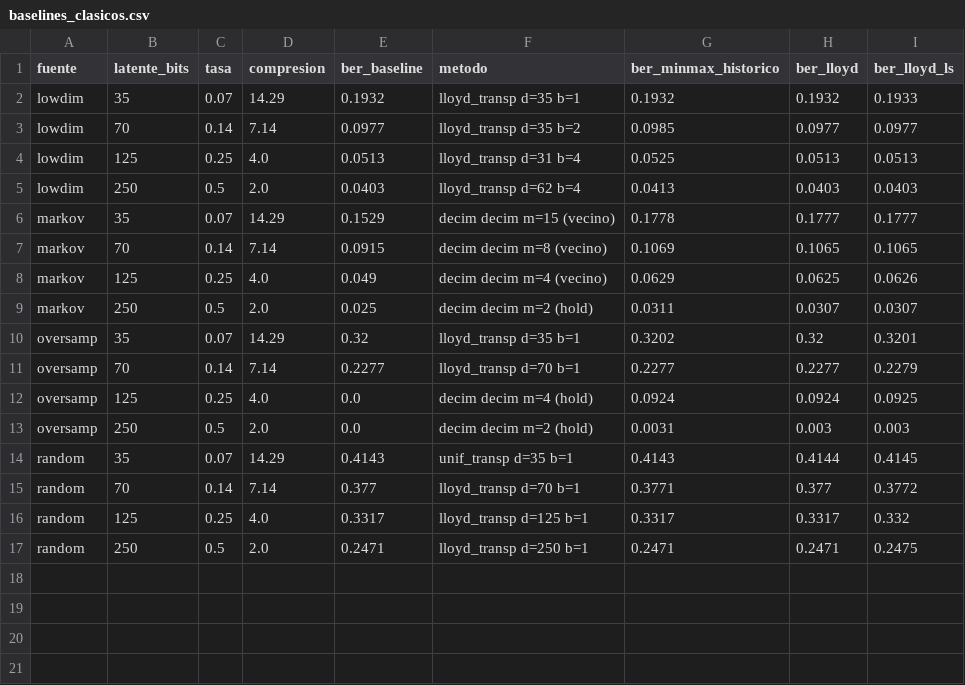
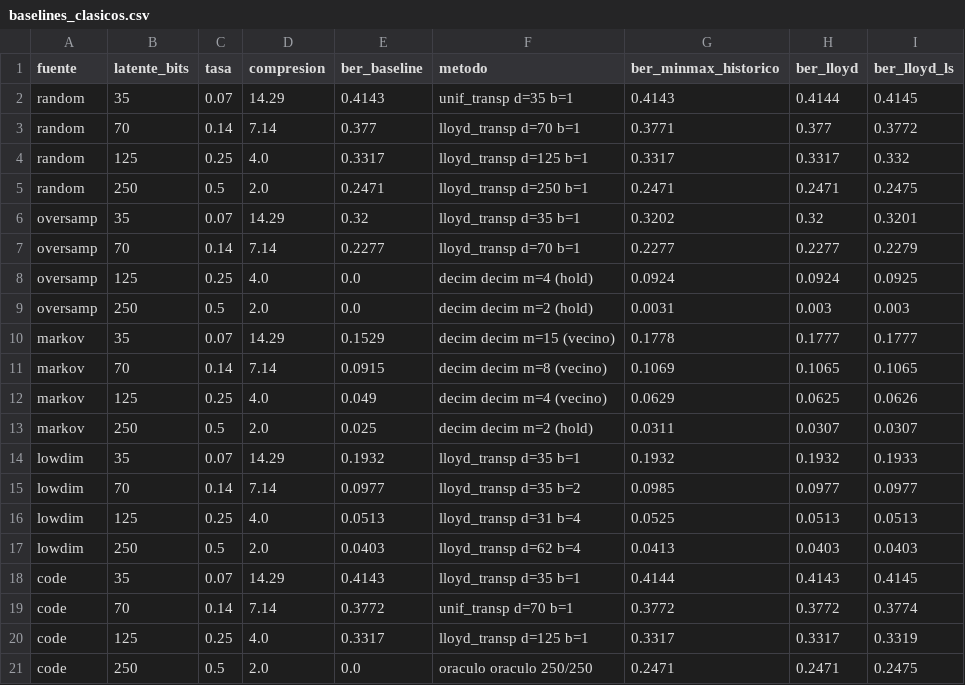
Before and after one commit to AgesFranciscoTeran/autoencoders---telecommunications, a CSV file: data/baselines_clasicos.csv, drawn as a sheet.

```diff
--- a/data/baselines_clasicos.csv
+++ b/data/baselines_clasicos.csv
@@ -1,2 +1,14 @@
 fuente,latente_bits,tasa,compresion,ber_baseline,metodo,ber_minmax_historico,ber_lloyd,ber_lloyd_ls
+random,35,0.07,14.29,0.4143,unif_transp d=35 b=1,0.4143,0.4144,0.4145
+random,70,0.14,7.14,0.377,lloyd_transp d=70 b=1,0.3771,0.377,0.3772
+random,125,0.25,4.0,0.3317,lloyd_transp d=125 b=1,0.3317,0.3317,0.332
+random,250,0.5,2.0,0.2471,lloyd_transp d=250 b=1,0.2471,0.2471,0.2475
+oversamp,35,0.07,14.29,0.32,lloyd_transp d=35 b=1,0.3202,0.32,0.3201
+oversamp,70,0.14,7.14,0.2277,lloyd_transp d=70 b=1,0.2277,0.2277,0.2279
+oversamp,125,0.25,4.0,0.0,decim decim m=4 (hold),0.0924,0.0924,0.0925
+oversamp,250,0.5,2.0,0.0,decim decim m=2 (hold),0.0031,0.003,0.003
+markov,35,0.07,14.29,0.1529,decim decim m=15 (vecino),0.1778,0.1777,0.1777
+markov,70,0.14,7.14,0.0915,decim decim m=8 (vecino),0.1069,0.1065,0.1065
+markov,125,0.25,4.0,0.049,decim decim m=4 (vecino),0.0629,0.0625,0.0626
+markov,250,0.5,2.0,0.025,decim decim m=2 (hold),0.0311,0.0307,0.0307
 lowdim,35,0.07,14.29,0.1932,lloyd_transp d=35 b=1,0.1932,0.1932,0.1933
@@ -5,13 +17,5 @@ lowdim,125,0.25,4.0,0.0513,lloyd_transp d=31 b=4,0.0525,0.0513,0.0513
 lowdim,250,0.5,2.0,0.0403,lloyd_transp d=62 b=4,0.0413,0.0403,0.0403
-markov,35,0.07,14.29,0.1529,decim decim m=15 (vecino),0.1778,0.1777,0.1777
-markov,70,0.14,7.14,0.0915,decim decim m=8 (vecino),0.1069,0.1065,0.1065
-markov,125,0.25,4.0,0.049,decim decim m=4 (vecino),0.0629,0.0625,0.0626
-markov,250,0.5,2.0,0.025,decim decim m=2 (hold),0.0311,0.0307,0.0307
-oversamp,35,0.07,14.29,0.32,lloyd_transp d=35 b=1,0.3202,0.32,0.3201
-oversamp,70,0.14,7.14,0.2277,lloyd_transp d=70 b=1,0.2277,0.2277,0.2279
-oversamp,125,0.25,4.0,0.0,decim decim m=4 (hold),0.0924,0.0924,0.0925
-oversamp,250,0.5,2.0,0.0,decim decim m=2 (hold),0.0031,0.003,0.003
-random,35,0.07,14.29,0.4143,unif_transp d=35 b=1,0.4143,0.4144,0.4145
-random,70,0.14,7.14,0.377,lloyd_transp d=70 b=1,0.3771,0.377,0.3772
-random,125,0.25,4.0,0.3317,lloyd_transp d=125 b=1,0.3317,0.3317,0.332
-random,250,0.5,2.0,0.2471,lloyd_transp d=250 b=1,0.2471,0.2471,0.2475
+code,35,0.07,14.29,0.4143,lloyd_transp d=35 b=1,0.4144,0.4143,0.4145
+code,70,0.14,7.14,0.3772,unif_transp d=70 b=1,0.3772,0.3772,0.3774
+code,125,0.25,4.0,0.3317,lloyd_transp d=125 b=1,0.3317,0.3317,0.3319
+code,250,0.5,2.0,0.0,oraculo oraculo 250/250,0.2471,0.2471,0.2475
```
Also changed, not shown: 10 other files.
